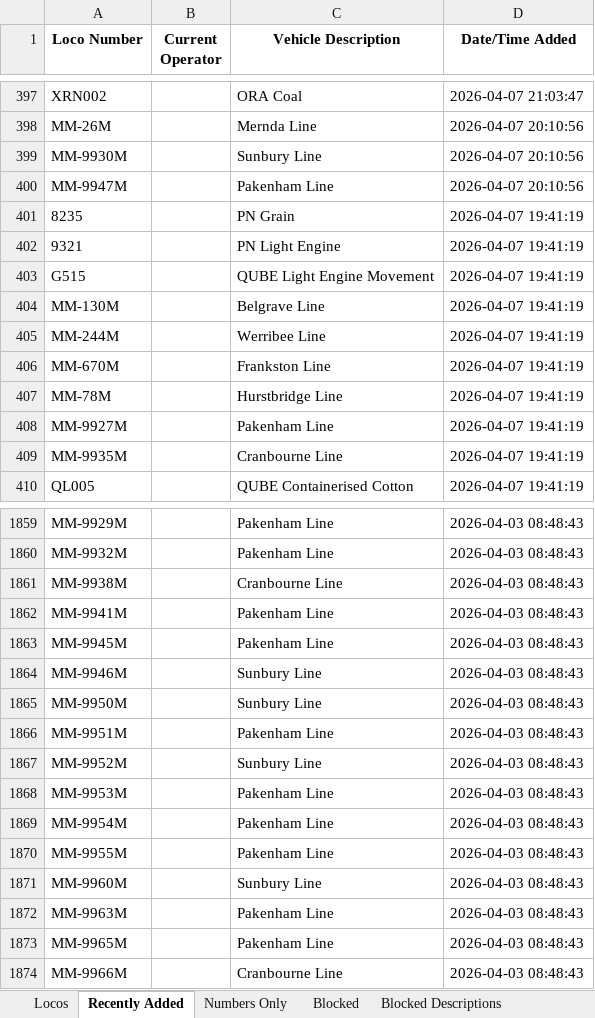
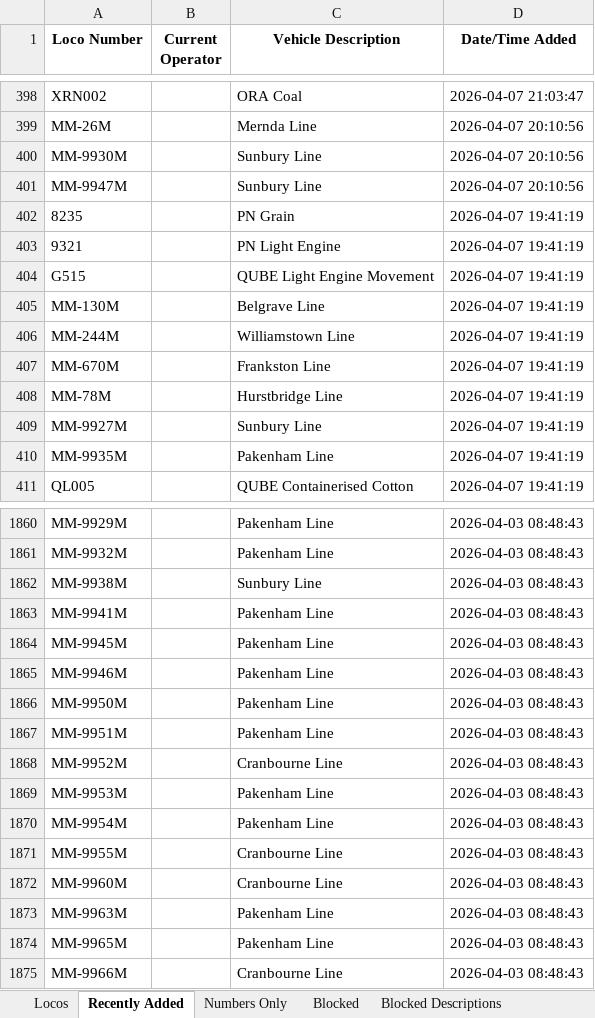
Before and after one commit to grahame21/railops-frontend, an Excel workbook: downloads/loco_database.xlsx, sheet Recently Added, drawn as a sheet; only a part is shown, gaps mark what is left out; values as stored, in another font and other column widths than the file's, no borders; addresses are those after the commit; the diff covers the shown part only; the diff names each change by its address in the sheet, - before the commit and + after, or states it on an @@ line.

```diff
--- a/downloads/loco_database.xlsx (sheet Recently Added)
+++ b/downloads/loco_database.xlsx (sheet Recently Added)
-C401 (Vehicle Description): Pakenham Line
+C401 (Vehicle Description): Sunbury Line
-C406 (Vehicle Description): Werribee Line
+C406 (Vehicle Description): Williamstown Line
-C409 (Vehicle Description): Pakenham Line
+C409 (Vehicle Description): Sunbury Line
-C410 (Vehicle Description): Cranbourne Line
+C410 (Vehicle Description): Pakenham Line
-C1862 (Vehicle Description): Cranbourne Line
+C1862 (Vehicle Description): Sunbury Line
-C1865:C1866 (Vehicle Description): Sunbury Line
+C1865:C1866 (Vehicle Description): Pakenham Line
-C1868 (Vehicle Description): Sunbury Line
+C1868 (Vehicle Description): Cranbourne Line
-C1871 (Vehicle Description): Pakenham Line
+C1871 (Vehicle Description): Cranbourne Line
-C1872 (Vehicle Description): Sunbury Line
+C1872 (Vehicle Description): Cranbourne Line
```
Also changed, not shown: 1 added row and 51 edited cells elsewhere in this sheet, sheet Locos, sheet Numbers Only, downloads/loco_numbers_only.xlsx, 3 other files.
